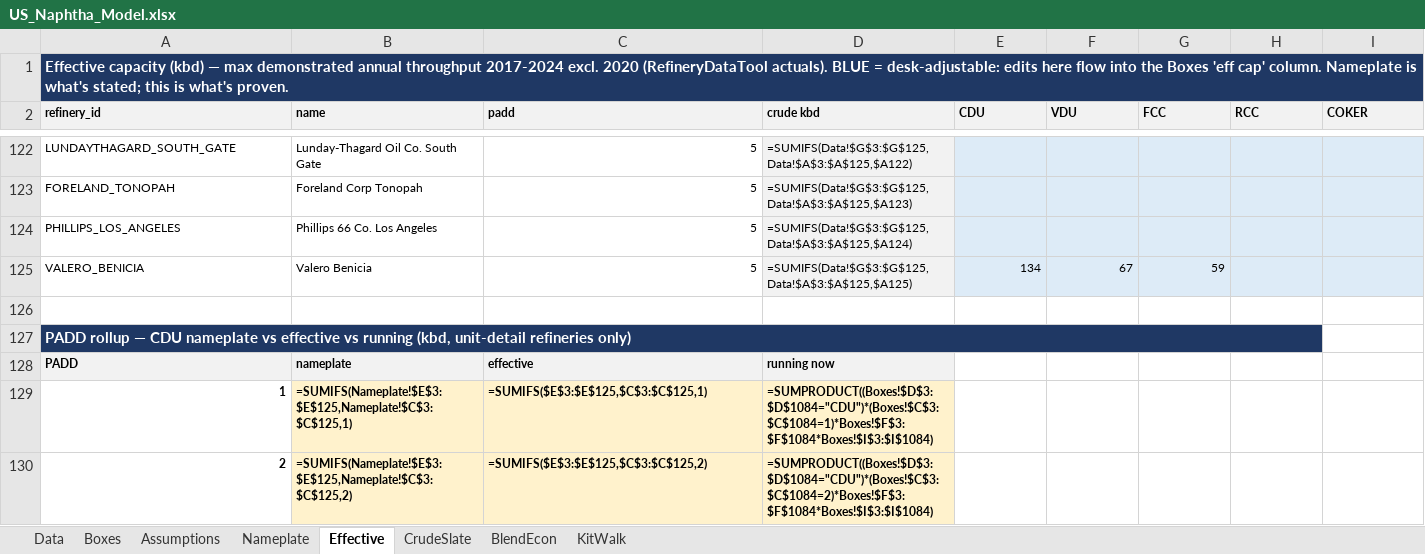
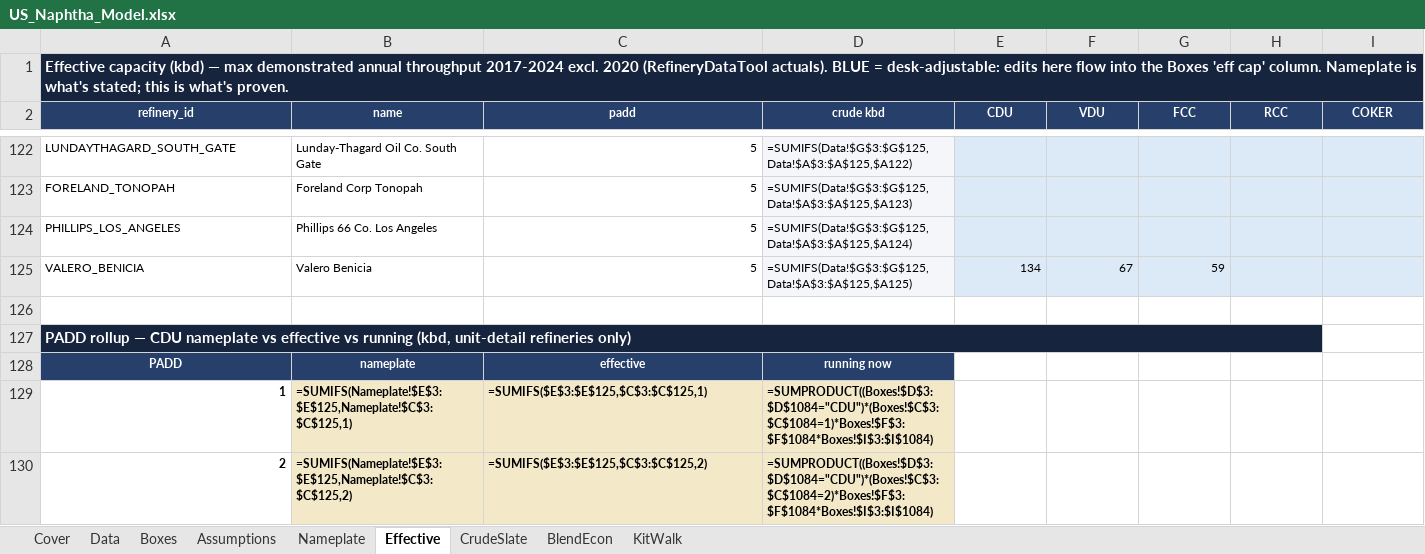
Before and after one commit to HoldenCole/Zero-Based-Model, an Excel workbook: dist/US_Naphtha_Model.xlsx, sheet Effective, drawn as a sheet; only a part is shown, gaps mark what is left out; values as stored, in another font and other column widths than the file's, no borders; formulas without a stored value are shown as written; conditional formats not drawn; the diff covers the shown part only; the diff names each change by its address in the sheet, - before the commit and + after, or states it on an @@ line.

```diff
--- a/dist/US_Naphtha_Model.xlsx (sheet Effective)
+++ b/dist/US_Naphtha_Model.xlsx (sheet Effective)
+sheet tab: Cover
-A1:I1 fill: #1F3864
+A1:I1 fill: #16243D
@@ A2:I2 fill: #F2F2F2 → #27406B, text colour: black → #FFFFFF, alignment: left → center @@
-A127:H127 fill: #1F3864
+A127:H127 fill: #16243D
@@ A128:D128 fill: #F2F2F2 → #27406B, text colour: black → #FFFFFF, alignment: left → center @@
```
Also changed, not shown: cell formats elsewhere in this sheet, sheet Boxes, sheet Assumptions, sheet Nameplate, sheet Data, sheet KitWalk, sheet CrudeSlate, 1 more sheet, charts or pictures, 2 other files.
